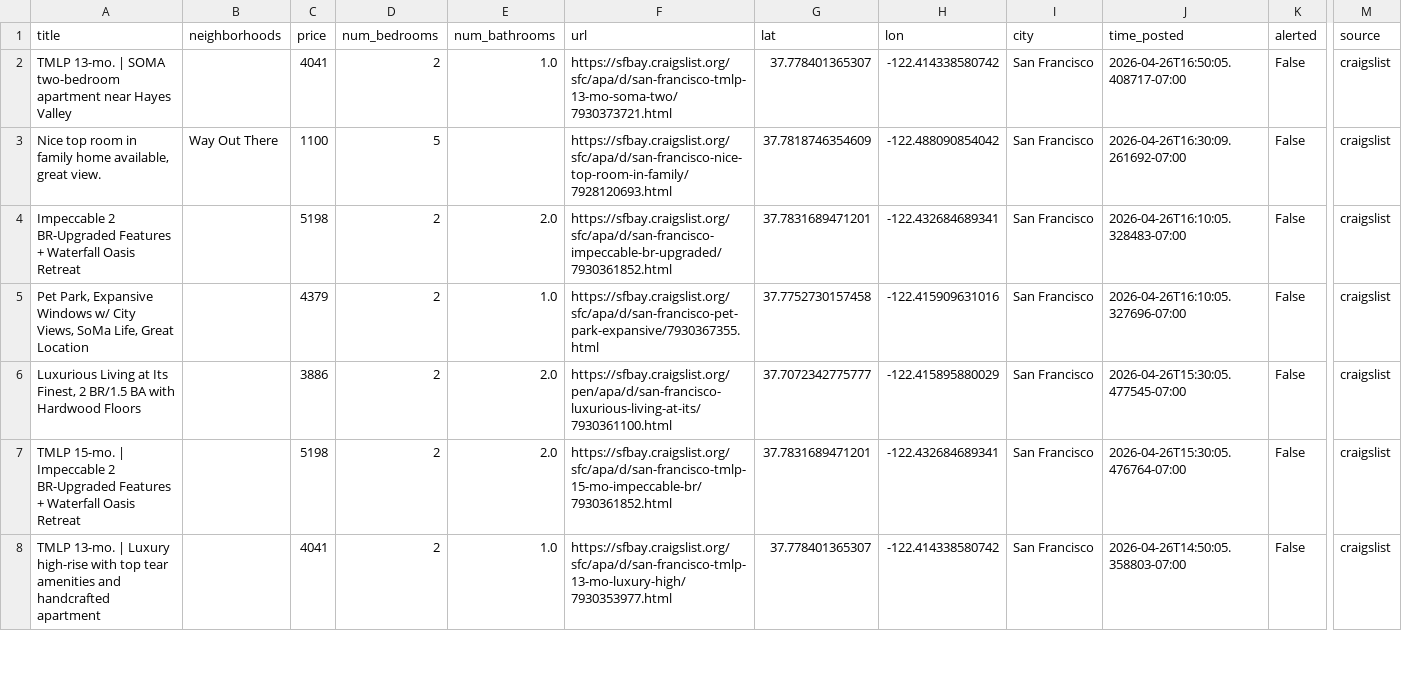
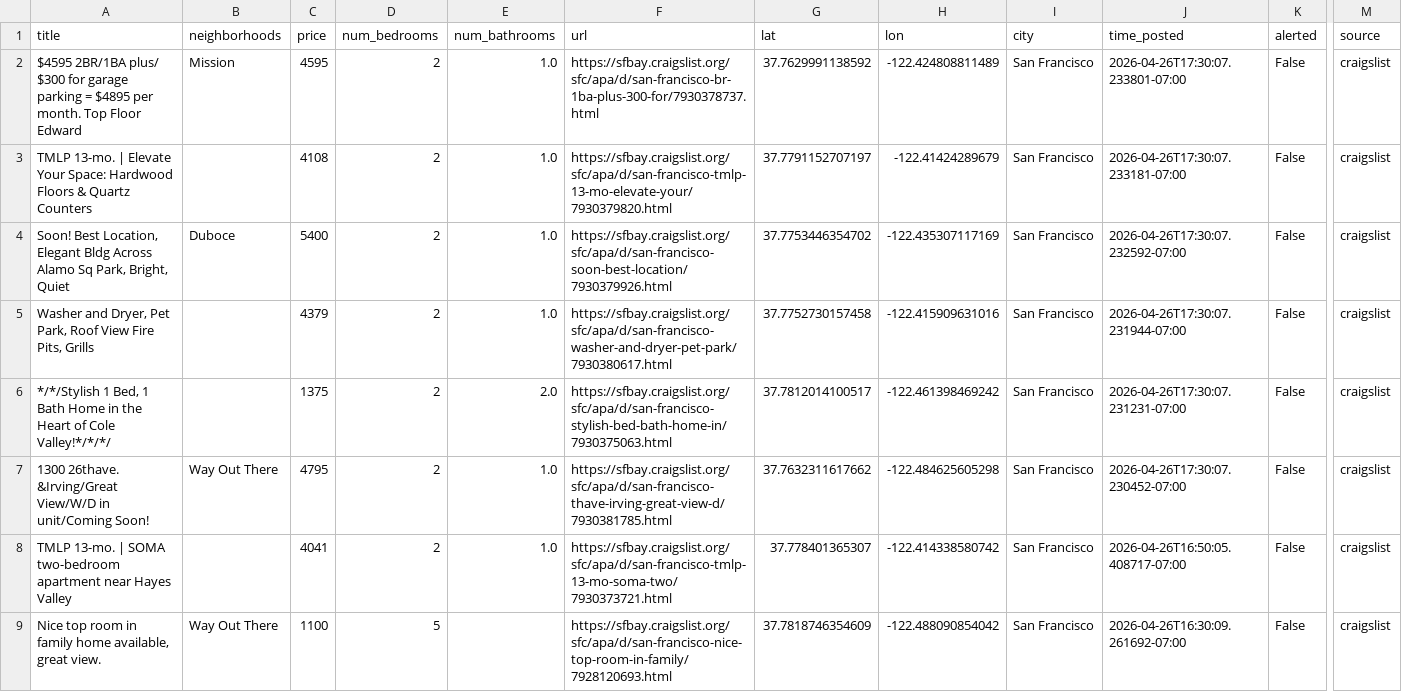
Before and after one commit to dHbdHbdHb/craigslist_alert, a CSV file: craigslist_data/listings_active.csv, drawn as a sheet; only a part is shown, gaps mark what is left out; the shorter side is filled out with more unchanged rows; rows hold the shown columns only; the diff names each change by its address in the sheet, - before the commit and + after, or states it on an @@ line.

Commit message:
Auto-update listings: 2026-04-26 17:42:07

```diff
--- a/craigslist_data/listings_active.csv
+++ b/craigslist_data/listings_active.csv
+row 2: $4595 2BR/1BA plus/ $300 for garage parking = $4895 per month. Top Floor Edward | Mission | 4595 | 2 | 1.0 | https://sfbay.craigslist.org/sfc/apa/d/san-francisco-br-1ba-plus-300-for/7930378737.html | 37.7629991138592 | -122.424808811489 | San Francisco | 2026-04-26T17:30:07.233801-07:00 | False | craigslist
+row 3: TMLP 13-mo. | Elevate Your Space: Hardwood Floors & Quartz Counters |  | 4108 | 2 | 1.0 | https://sfbay.craigslist.org/sfc/apa/d/san-francisco-tmlp-13-mo-elevate-your/7930379820.html | 37.7791152707197 | -122.41424289679 | San Francisco | 2026-04-26T17:30:07.233181-07:00 | False | craigslist
+row 4: Soon! Best Location, Elegant Bldg Across Alamo Sq Park, Bright, Quiet | Duboce | 5400 | 2 | 1.0 | https://sfbay.craigslist.org/sfc/apa/d/san-francisco-soon-best-location/7930379926.html | 37.7753446354702 | -122.435307117169 | San Francisco | 2026-04-26T17:30:07.232592-07:00 | False | craigslist
+row 5: Washer and Dryer, Pet Park, Roof View Fire Pits, Grills |  | 4379 | 2 | 1.0 | https://sfbay.craigslist.org/sfc/apa/d/san-francisco-washer-and-dryer-pet-park/7930380617.html | 37.7752730157458 | -122.415909631016 | San Francisco | 2026-04-26T17:30:07.231944-07:00 | False | craigslist
+row 6: */*/Stylish 1 Bed, 1 Bath Home in the Heart of Cole Valley!*/*/*/ |  | 1375 | 2 | 2.0 | https://sfbay.craigslist.org/sfc/apa/d/san-francisco-stylish-bed-bath-home-in/7930375063.html | 37.7812014100517 | -122.461398469242 | San Francisco | 2026-04-26T17:30:07.231231-07:00 | False | craigslist
+row 7: 1300 26thave. &Irving/Great View/W/D in unit/Coming Soon! | Way Out There | 4795 | 2 | 1.0 | https://sfbay.craigslist.org/sfc/apa/d/san-francisco-thave-irving-great-view-d/7930381785.html | 37.7632311617662 | -122.484625605298 | San Francisco | 2026-04-26T17:30:07.230452-07:00 | False | craigslist
```
Also changed, not shown: 1 other file.
